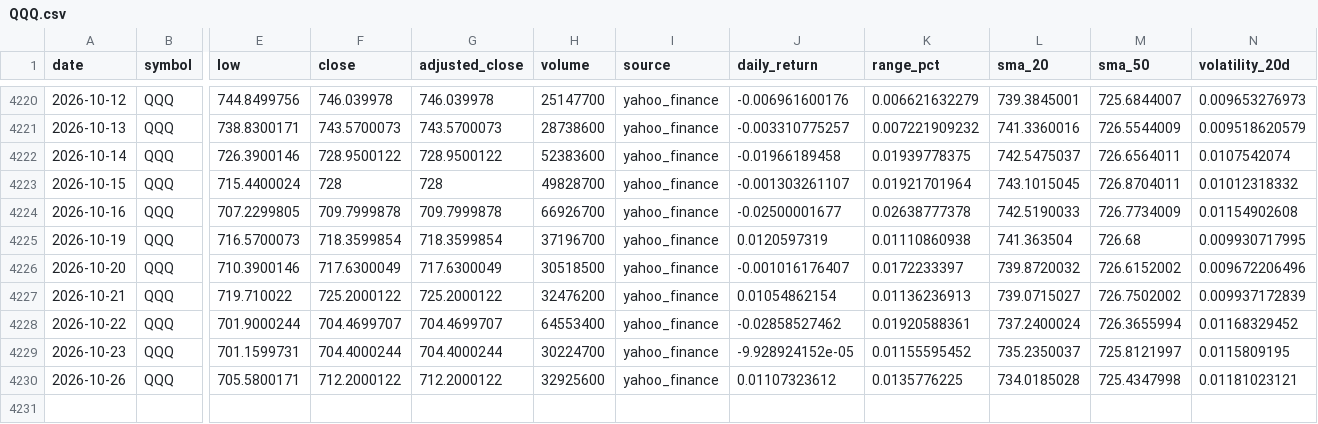
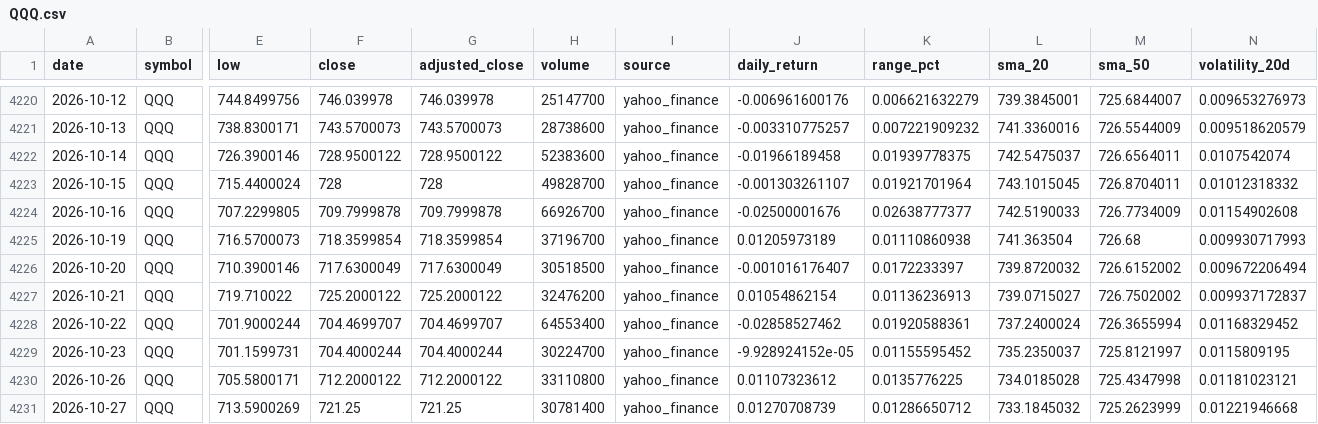
Before and after one commit to abi1010-git/predicting-stock-market-personal-project, a CSV file: data/QQQ.csv, drawn as a sheet; only a part is shown, gaps mark what is left out; rows hold the shown columns only; the diff names each change by its address in the sheet, - before the commit and + after, or states it on an @@ line.

```diff
--- a/data/QQQ.csv
+++ b/data/QQQ.csv
-J4224 (daily_return): -0.02500001677
+J4224 (daily_return): -0.02500001676
-K4224 (range_pct): 0.02638777378
+K4224 (range_pct): 0.02638777377
-J4225 (daily_return): 0.0120597319
+J4225 (daily_return): 0.01205973189
-N4225 (volatility_20d): 0.009930717995
+N4225 (volatility_20d): 0.009930717993
-N4226 (volatility_20d): 0.009672206496
+N4226 (volatility_20d): 0.009672206494
-N4227 (volatility_20d): 0.009937172839
+N4227 (volatility_20d): 0.009937172837
-H4230 (volume): 32925600
+H4230 (volume): 33110800
+row 4231: 2026-10-27 | QQQ | 713.5900269 | 721.25 | 721.25 | 30781400 | yahoo_finance | 0.01270708739 | 0.01286650712 | 733.1845032 | 725.2623999 | 0.01221946668
```
Also changed, not shown: data/AAPL.csv, data/IWM.csv, 3 other files.
